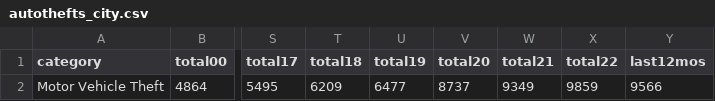
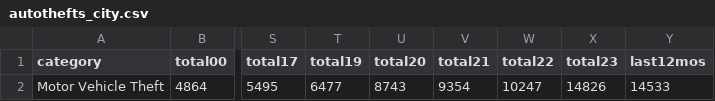
Before and after one commit to abcotvdata/safetytracker_oakland, a CSV file: data/output/yearly/autothefts_city.csv, drawn as a sheet; only a part is shown, gaps mark what is left out; removed rows and columns are numbered as before the commit, all else as after; the diff names each change by its address in the sheet, - before the commit and + after, or states it on an @@ line.

```diff
--- a/data/output/yearly/autothefts_city.csv
+++ b/data/output/yearly/autothefts_city.csv
-column T (total18), row 2: 6209
+column X (total23), row 2: 14826
-U2 (total20): 8737
+U2 (total20): 8743
-V2 (total21): 9349
+V2 (total21): 9354
-W2 (total22): 9859
+W2 (total22): 10247
-Y2 (last12mos): 9566
+Y2 (last12mos): 14533
```
Also changed, not shown: data/output/oakland_crime.csv, data/output/weekly/citywide_crime.csv, 34 other files.
